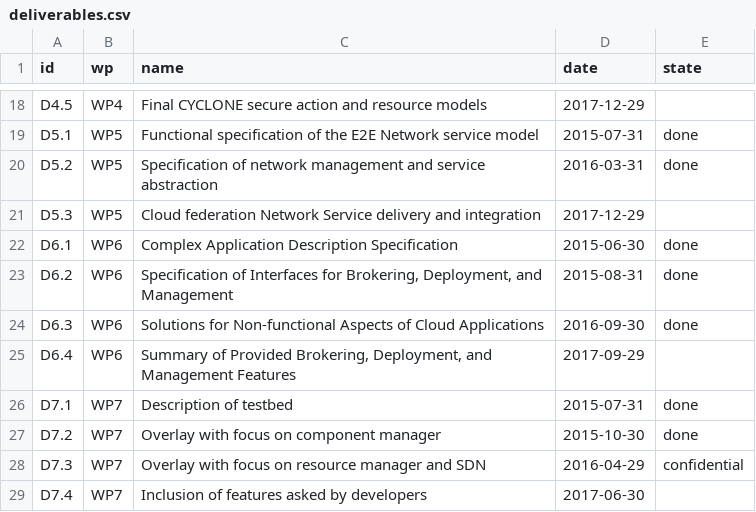
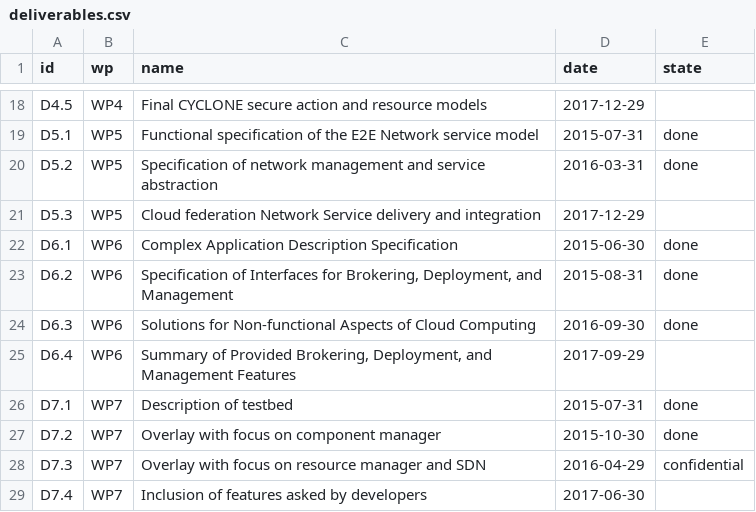
Before and after one commit to cyclone-project/cyclone-project.github.io, a CSV file: _data/deliverables.csv, drawn as a sheet; only a part is shown, gaps mark what is left out.

Commit message:
fixed typo in deliverabels.csv

```diff
--- a/_data/deliverables.csv
+++ b/_data/deliverables.csv
@@ -23,3 +23,3 @@ D6.1,WP6,Complex Application Description Specification,2015-06-30,done
 D6.2,WP6,"Specification of Interfaces for Brokering, Deployment, and Management",2015-08-31,done
-D6.3,WP6,Solutions for Non-functional Aspects of Cloud Applications,2016-09-30,done
+D6.3,WP6,Solutions for Non-functional Aspects of Cloud Computing,2016-09-30,done
 D6.4,WP6,"Summary of Provided Brokering, Deployment, and Management Features",2017-09-29,
```
